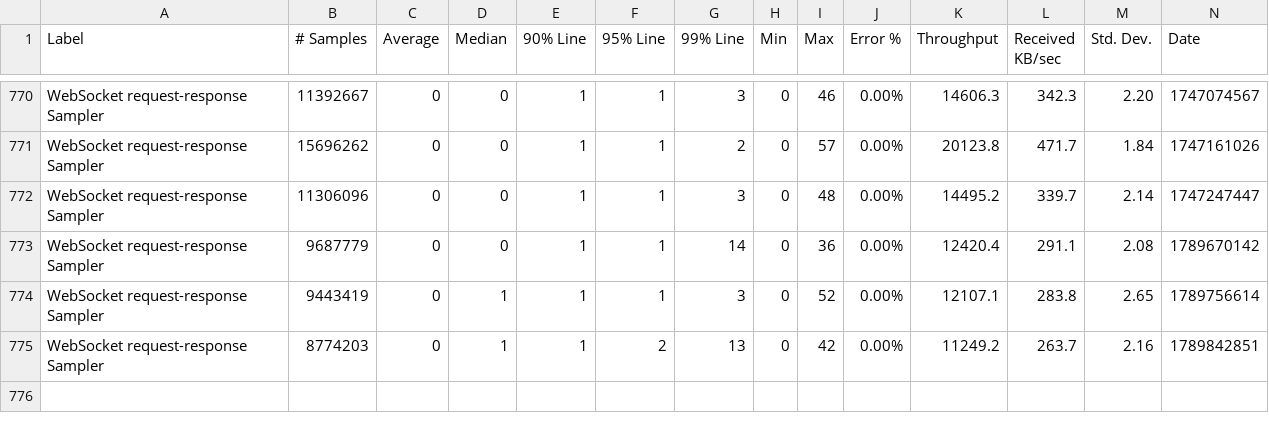
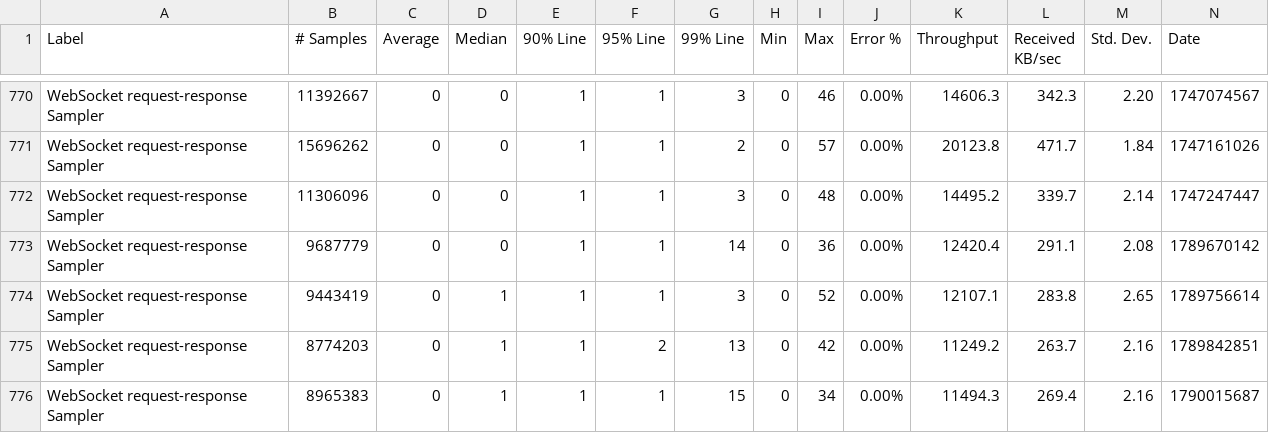
Before and after one commit to ballerina-platform/module-ballerina-websocket, a CSV file: load-tests/chat_application/results/summary.csv, drawn as a sheet; only a part is shown, gaps mark what is left out; rows hold the shown columns only; the diff names each change by its address in the sheet, - before the commit and + after, or states it on an @@ line.

Commit message:
Update chat_application test results on Mon Sep 21 18:35:55 UTC 2026

```diff
--- a/load-tests/chat_application/results/summary.csv
+++ b/load-tests/chat_application/results/summary.csv
+row 776: WebSocket request-response Sampler | 8965383 | 0 | 1 | 1 | 1 | 15 | 0 | 34 | 0.00% | 11494.3 | 269.4 | 2.16 | 1790015687
```
